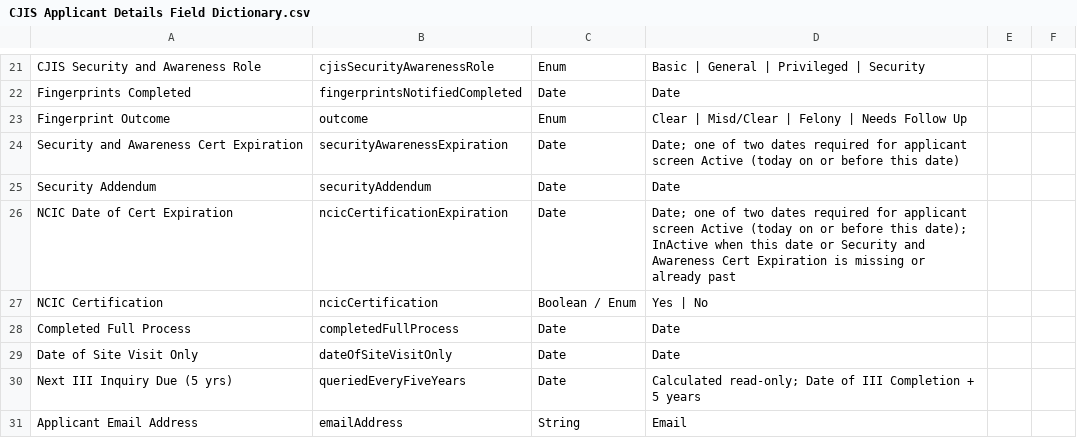
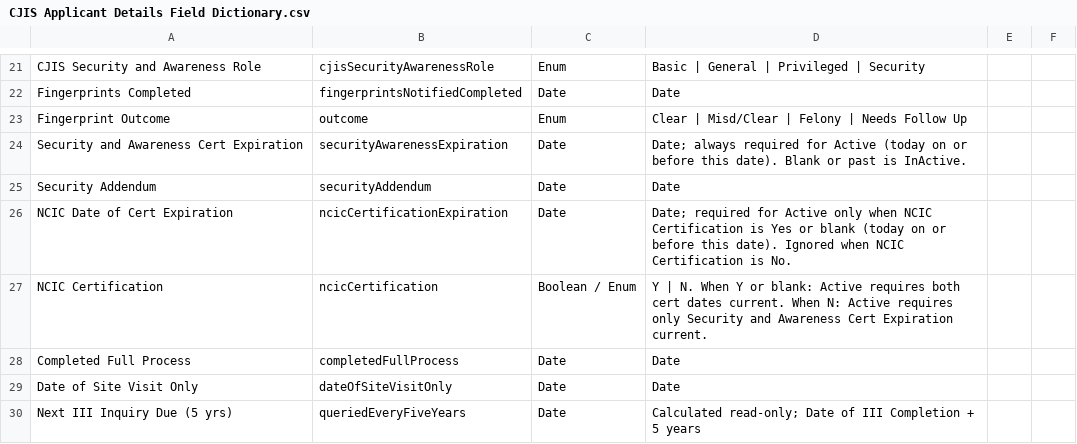
Before and after one commit to RoboAlbotros/Workbench-APD-ECC, a CSV file: CJISTracker/CJIS Applicant Details Field Dictionary.csv, drawn as a sheet; only a part is shown, gaps mark what is left out; the shorter side is filled out with more unchanged rows.

```diff
--- a/CJISTracker/CJIS Applicant Details Field Dictionary.csv
+++ b/CJISTracker/CJIS Applicant Details Field Dictionary.csv
@@ -23,6 +23,6 @@ Fingerprints Completed,fingerprintsNotifiedCompleted,Date,Date
 Fingerprint Outcome,outcome,Enum,Clear | Misd/Clear | Felony | Needs Follow Up
-Security and Awareness Cert Expiration,securityAwarenessExpiration,Date,Date; one of two dates required for applicant screen Active (today on or before this date)
+Security and Awareness Cert Expiration,securityAwarenessExpiration,Date,Date; always required for Active (today on or before this date). Blank or past is InActive.
 Security Addendum,securityAddendum,Date,Date
-NCIC Date of Cert Expiration,ncicCertificationExpiration,Date,Date; one of two dates required for applicant screen Active (today on or before this date); InActive when this date or Security and Awareness Cert Expiration is missing or already past
-NCIC Certification,ncicCertification,Boolean / Enum,Yes | No
+NCIC Date of Cert Expiration,ncicCertificationExpiration,Date,Date; required for Active only when NCIC Certification is Yes or blank (today on or before this date). Ignored when NCIC Certification is No.
+NCIC Certification,ncicCertification,Boolean / Enum,Y | N. When Y or blank: Active requires both cert dates current. When N: Active requires only Security and Awareness Cert Expiration current.
 Completed Full Process,completedFullProcess,Date,Date
```
Also changed, not shown: 4 other files.
